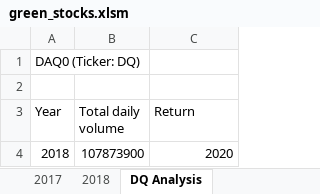
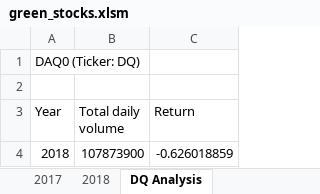
Before and after one commit to matschlue/stock-analysis, an Excel workbook: green_stocks.xlsm, sheet DQ Analysis, drawn as a sheet; values as stored, in another font and other column widths than the file's, no borders; the diff names each change by its address in the sheet, - before the commit and + after, or states it on an @@ line.

Commit message:
Add files via upload

```diff
--- a/green_stocks.xlsm (sheet DQ Analysis)
+++ b/green_stocks.xlsm (sheet DQ Analysis)
-C4 (Return): 2020
+C4 (Return): -0.626018859
```
